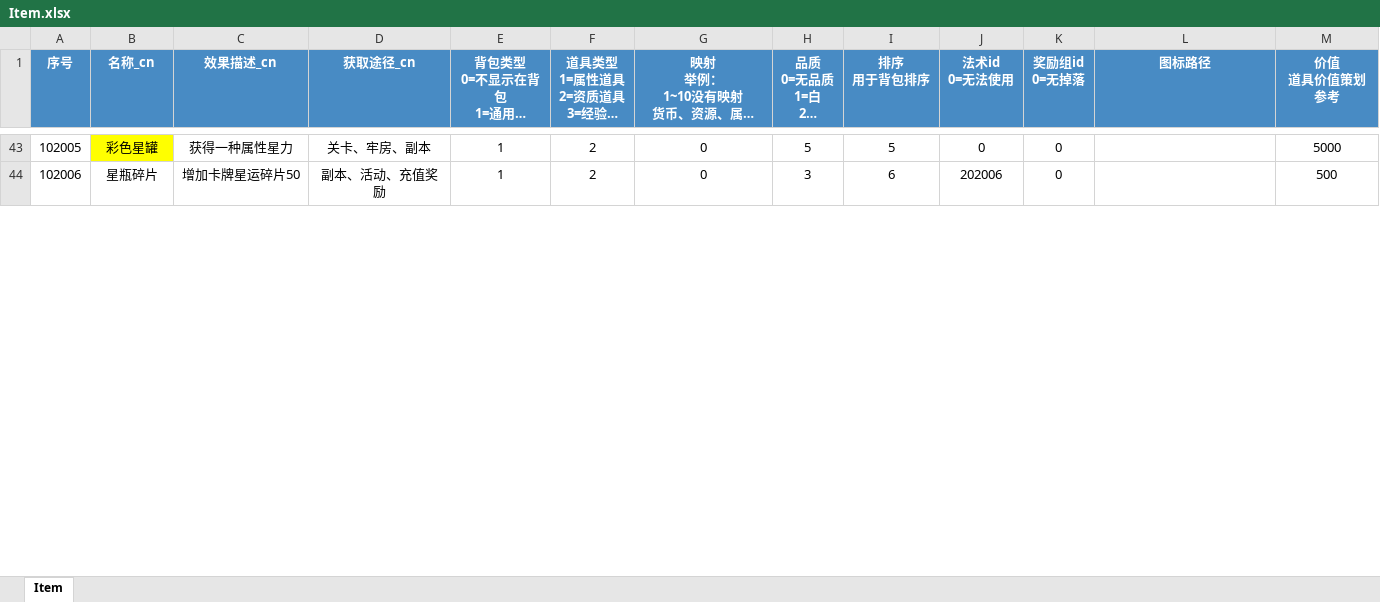
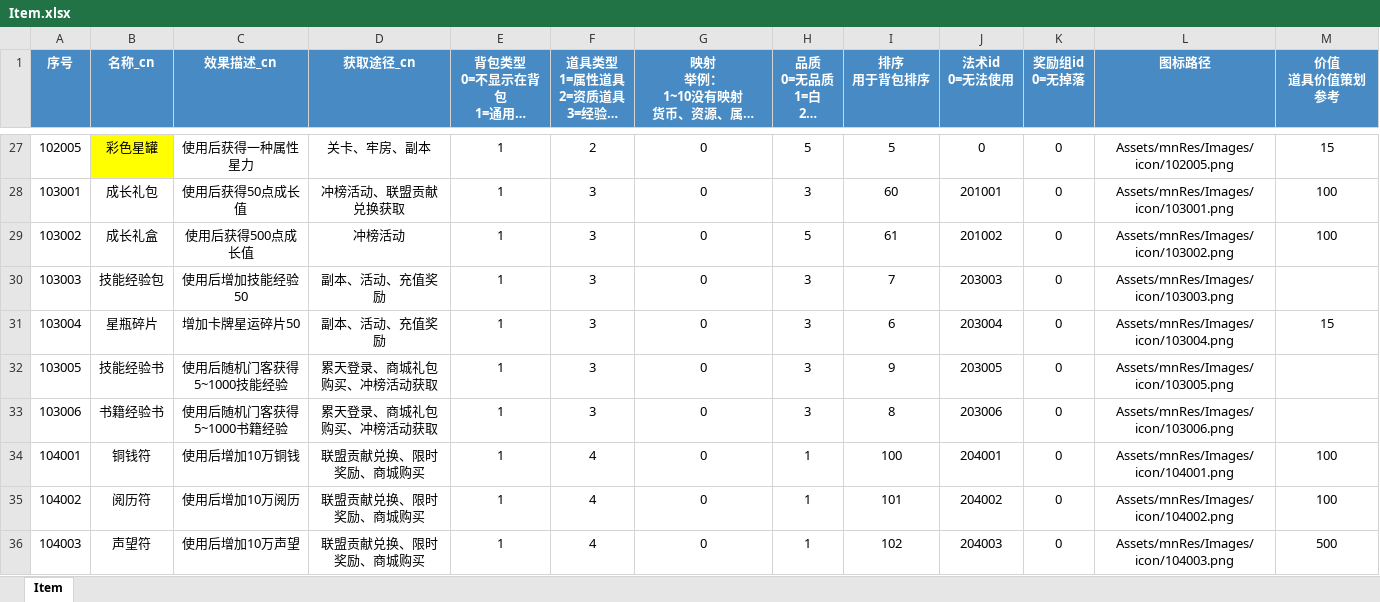
Before and after one commit to persiewoo/mnData, an Excel workbook: common/Item.xlsx, sheet Item, drawn as a sheet; only a part is shown, gaps mark what is left out; long unchanged cells end in …; values as stored, in another font and other column widths than the file's, no borders; addresses are those after the commit; the diff covers the shown part only; the diff names each change by its address in the sheet, - before the commit and + after, or states it on an @@ line.

```diff
--- a/common/Item.xlsx (sheet Item)
+++ b/common/Item.xlsx (sheet Item)
-C27 (效果描述_cn): 获得一种属性星力
+C27 (效果描述_cn): 使用后获得一种属性星力
-L27 (图标路径): (empty)
+L27 (图标路径): Assets/mnRes/Images/icon/102005.png
-M27 (价值 道具价值策划参考): 5000
+M27 (价值 道具价值策划参考): 15
+row 28: 103001 | 成长礼包 | 使用后获得50点成长值 | 冲榜活动、联盟贡献兑换获取 | 1 | 3 | 0 | 3 | 60 | 201001 | 0 | Assets/mnRes/Images/icon/103001.png | 100
+row 29: 103002 | 成长礼盒 | 使用后获得500点成长值 | 冲榜活动 | 1 | 3 | 0 | 5 | 61 | 201002 | 0 | Assets/mnRes/Images/icon/103002.png | 100
+row 30: 103003 | 技能经验包 | 使用后增加技能经验50 | 副本、活动、充值奖励 | 1 | 3 | 0 | 3 | 7 | 203003 | 0 | Assets/mnRes/Images/icon/103003.png
-A31 (序号): 102006
+A31 (序号): 103004
-F31: 2
+F31: 3
-J31 (法术id 0=无法使用): 202006
+J31 (法术id 0=无法使用): 203004
-L31 (图标路径): (empty)
+L31 (图标路径): Assets/mnRes/Images/icon/103004.png
-M31 (价值 道具价值策划参考): 500
+M31 (价值 道具价值策划参考): 15
+row 32: 103005 | 技能经验书 | 使用后随机门客获得5~1000技能经验 | 累天登录、商城礼包购买、冲榜活动获取 | 1 | 3 | 0 | 3 | 9 | 203005 | 0 | Assets/mnRes/Images/icon/103005.png
+row 33: 103006 | 书籍经验书 | 使用后随机门客获得5~1000书籍经验 | 累天登录、商城礼包购买、冲榜活动获取 | 1 | 3 | 0 | 3 | 8 | 203006 | 0 | Assets/mnRes/Images/icon/103006.png
+row 34: 104001 | 铜钱符 | 使用后增加10万铜钱 | 联盟贡献兑换、限时奖励、商城购买 | 1 | 4 | 0 | 1 | 100 | 204001 | 0 | Assets/mnRes/Images/icon/104001.png | 100
+row 35: 104002 | 阅历符 | 使用后增加10万阅历 | 联盟贡献兑换、限时奖励、商城购买 | 1 | 4 | 0 | 1 | 101 | 204002 | 0 | Assets/mnRes/Images/icon/104002.png | 100
+row 36: 104003 | 声望符 | 使用后增加10万声望 | 联盟贡献兑换、限时奖励、商城购买 | 1 | 4 | 0 | 1 | 102 | 204003 | 0 | Assets/mnRes/Images/icon/104003.png | 500
```
Also changed, not shown: 41 added rows, 22 removed rows, 63 edited cells and cell formats elsewhere in this sheet.
